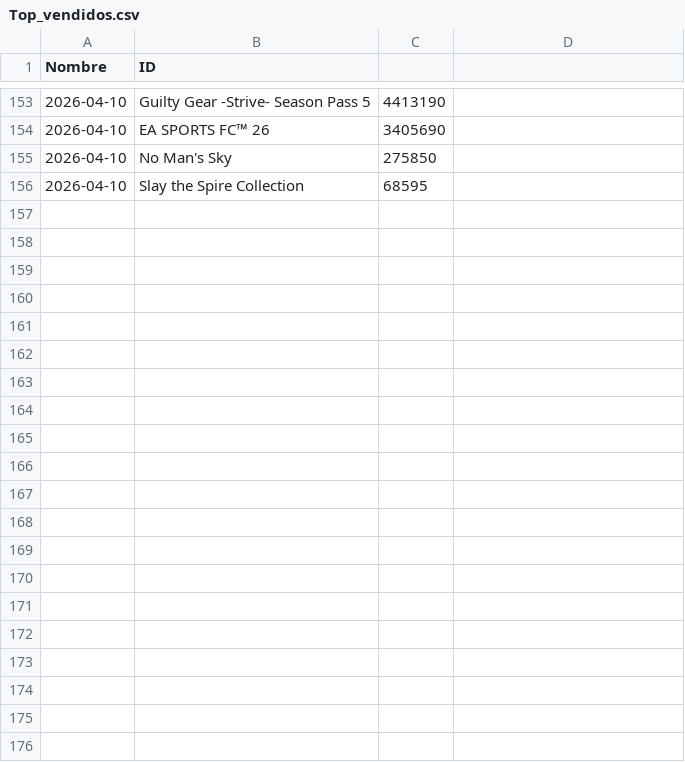
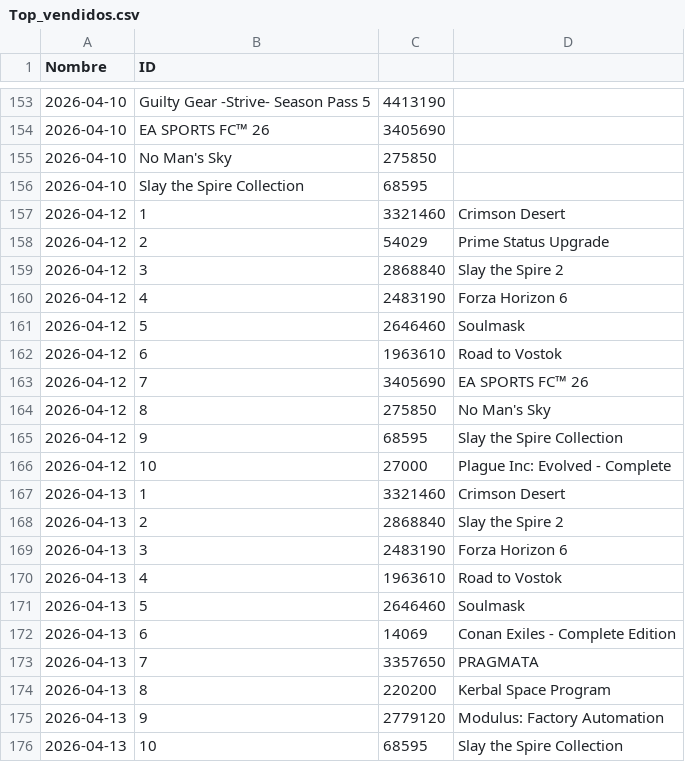
Before and after one commit to PabloOR58/spvj, a CSV file: Clean/Top_vendidos.csv, drawn as a sheet; only a part is shown, gaps mark what is left out; the diff names each change by its address in the sheet, - before the commit and + after, or states it on an @@ line.

```diff
--- a/Clean/Top_vendidos.csv
+++ b/Clean/Top_vendidos.csv
+row 157: 2026-04-12 | 1 | 3321460 | Crimson Desert
+row 158: 2026-04-12 | 2 | 54029 | Prime Status Upgrade
+row 159: 2026-04-12 | 3 | 2868840 | Slay the Spire 2
+row 160: 2026-04-12 | 4 | 2483190 | Forza Horizon 6
+row 161: 2026-04-12 | 5 | 2646460 | Soulmask
+row 162: 2026-04-12 | 6 | 1963610 | Road to Vostok
+row 163: 2026-04-12 | 7 | 3405690 | EA SPORTS FC™ 26
+row 164: 2026-04-12 | 8 | 275850 | No Man's Sky
+row 165: 2026-04-12 | 9 | 68595 | Slay the Spire Collection
+row 166: 2026-04-12 | 10 | 27000 | Plague Inc: Evolved - Complete
+row 167: 2026-04-13 | 1 | 3321460 | Crimson Desert
+row 168: 2026-04-13 | 2 | 2868840 | Slay the Spire 2
+row 169: 2026-04-13 | 3 | 2483190 | Forza Horizon 6
+row 170: 2026-04-13 | 4 | 1963610 | Road to Vostok
+row 171: 2026-04-13 | 5 | 2646460 | Soulmask
+row 172: 2026-04-13 | 6 | 14069 | Conan Exiles - Complete Edition
+row 173: 2026-04-13 | 7 | 3357650 | PRAGMATA
+row 174: 2026-04-13 | 8 | 220200 | Kerbal Space Program
+row 175: 2026-04-13 | 9 | 2779120 | Modulus: Factory Automation
+row 176: 2026-04-13 | 10 | 68595 | Slay the Spire Collection
```
Also changed, not shown: 3 other files.
